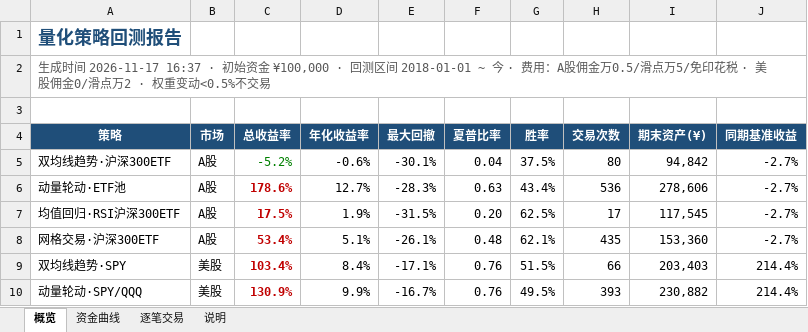
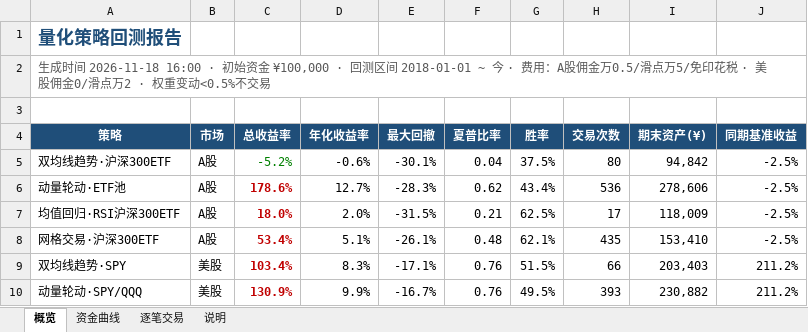
Before and after one commit to eason724/quant-watch, an Excel workbook: files/report.xlsx, sheet 概览, drawn as a sheet; values as stored, in another font and other column widths than the file's, no borders; the diff names each change by its address in the sheet, - before the commit and + after, or states it on an @@ line.

```diff
--- a/files/report.xlsx (sheet 概览)
+++ b/files/report.xlsx (sheet 概览)
-A2 (策略): …成时间 2026-11-17 16:37 · 初始资…
+A2 (策略): …成时间 2026-11-18 16:00 · 初始资…
-J5:J8 (同期基准收益): -2.7%
+J5:J8 (同期基准收益): -2.5%
-F6 (夏普比率): 0.63
+F6 (夏普比率): 0.62
-C7 (总收益率): 17.5%
+C7 (总收益率): 18.0%
-D7 (年化收益率): 1.9%
+D7 (年化收益率): 2.0%
-F7 (夏普比率): 0.20
+F7 (夏普比率): 0.21
-I7 (期末资产(¥)): 117,545
+I7 (期末资产(¥)): 118,009
-I8 (期末资产(¥)): 153,360
+I8 (期末资产(¥)): 153,410
-D9 (年化收益率): 8.4%
+D9 (年化收益率): 8.3%
-J9:J10 (同期基准收益): 214.4%
+J9:J10 (同期基准收益): 211.2%
```
Also changed, not shown: sheet 资金曲线, charts or pictures, src/site/files/report.xlsx, 26 other files.
